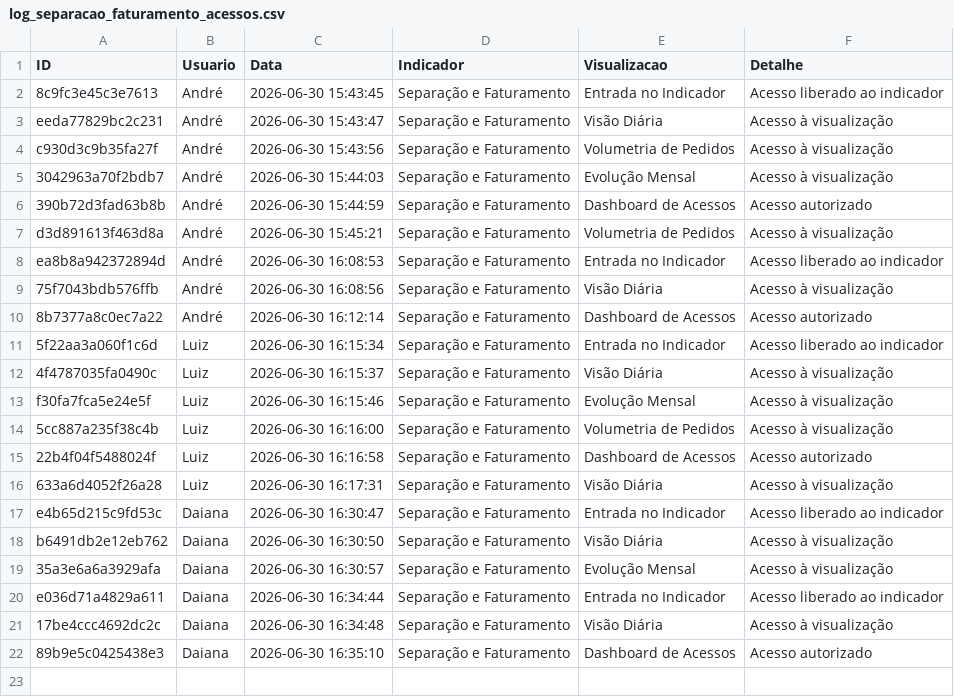
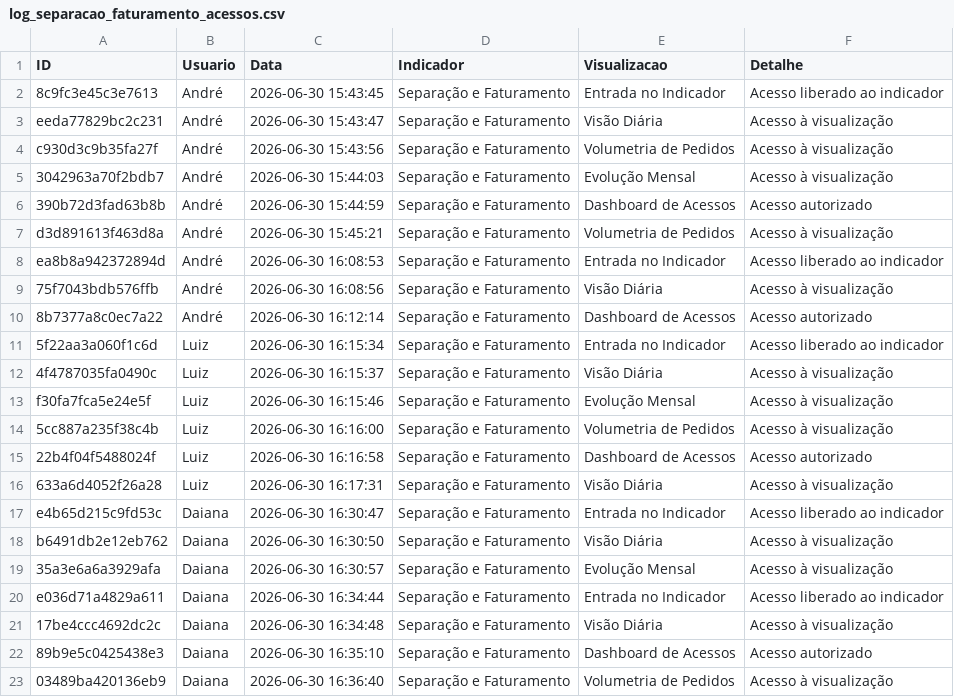
Before and after one commit to TorredaLogistica/dashboard-sla_separacao_faturamento, a CSV file: log_separacao_faturamento_acessos.csv, drawn as a sheet; the diff names each change by its address in the sheet, - before the commit and + after, or states it on an @@ line.

Commit message:
Registra acesso no indicador Separação e Faturamento

```diff
--- a/log_separacao_faturamento_acessos.csv
+++ b/log_separacao_faturamento_acessos.csv
+row 23: 03489ba420136eb9 | Daiana | 2026-06-30 16:36:40 | Separação e Faturamento | Volumetria de Pedidos | Acesso à visualização
```
